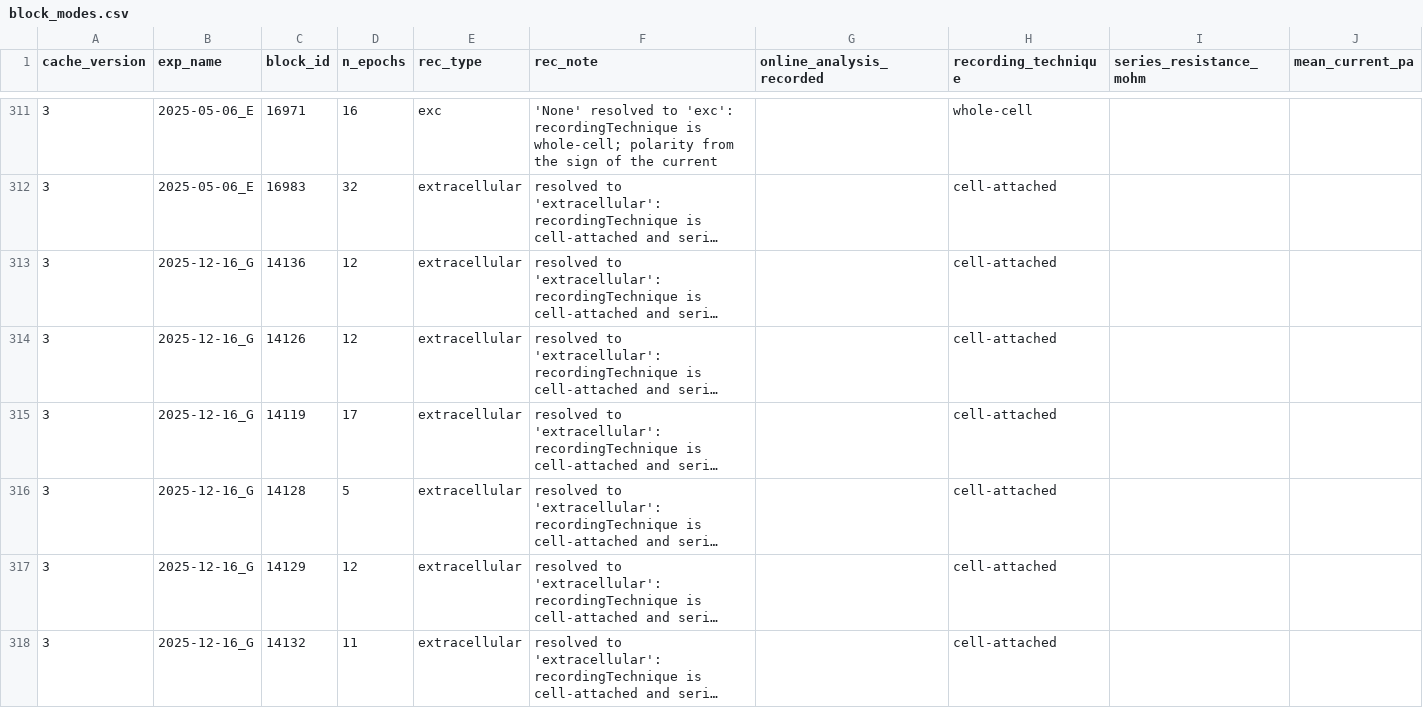
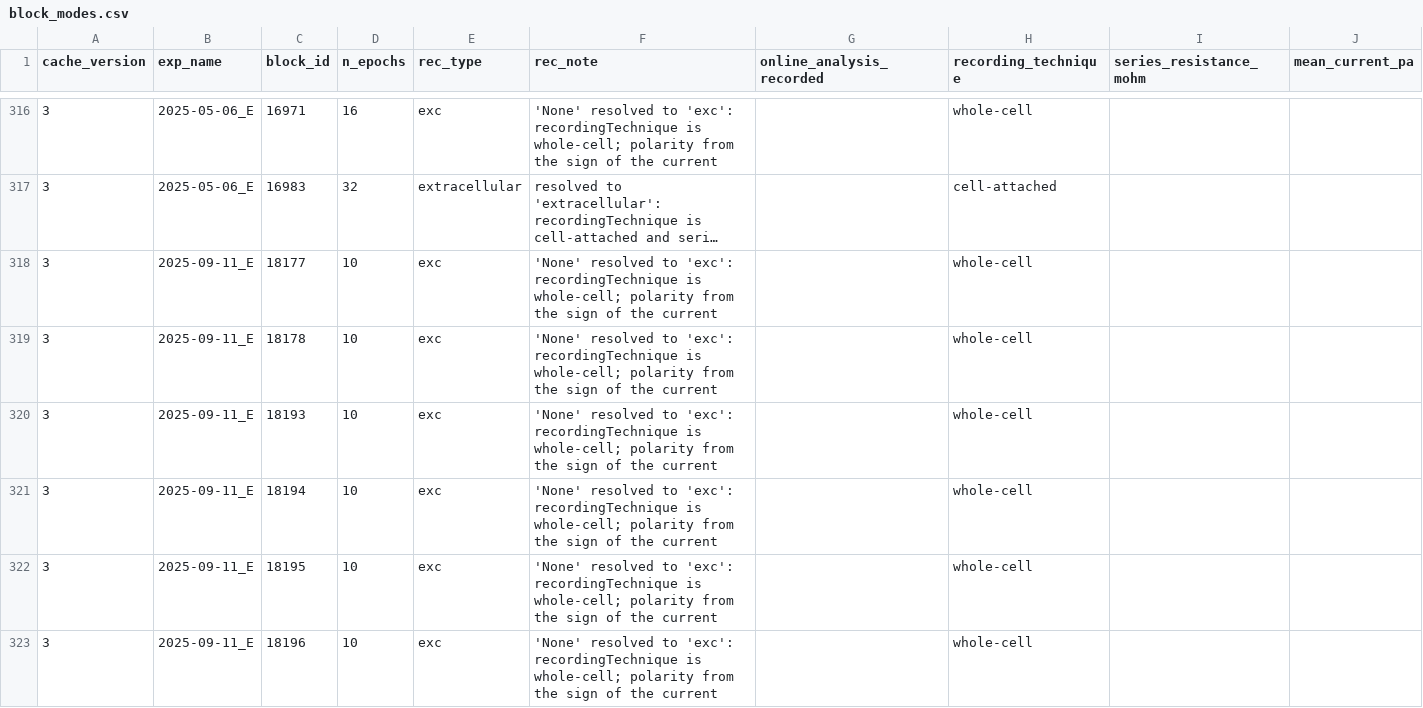
Before and after one commit to chrischen2/retinanalysis, a CSV file: SingCellNotebooks/rodAdaptation/block_modes.csv, drawn as a sheet; only a part is shown, gaps mark what is left out; the shorter side is filled out with more unchanged rows; long unchanged cells end in …; the diff covers the shown part only; the diff names each change by its address in the sheet, - before the commit and + after, or states it on an @@ line.

```diff
--- a/SingCellNotebooks/rodAdaptation/block_modes.csv
+++ b/SingCellNotebooks/rodAdaptation/block_modes.csv
+row 318: 3 | 2025-09-11_E | 18177 | 10 | exc | 'None' resolved to 'exc': recordingTechnique is whole-cell; polarity from the sign of the current |  | whole-cell
+row 319: 3 | 2025-09-11_E | 18178 | 10 | exc | 'None' resolved to 'exc': recordingTechnique is whole-cell; polarity from the sign of the current |  | whole-cell
+row 320: 3 | 2025-09-11_E | 18193 | 10 | exc | 'None' resolved to 'exc': recordingTechnique is whole-cell; polarity from the sign of the current |  | whole-cell
+row 321: 3 | 2025-09-11_E | 18194 | 10 | exc | 'None' resolved to 'exc': recordingTechnique is whole-cell; polarity from the sign of the current |  | whole-cell
+row 322: 3 | 2025-09-11_E | 18195 | 10 | exc | 'None' resolved to 'exc': recordingTechnique is whole-cell; polarity from the sign of the current |  | whole-cell
+row 323: 3 | 2025-09-11_E | 18196 | 10 | exc | 'None' resolved to 'exc': recordingTechnique is whole-cell; polarity from the sign of the current |  | whole-cell
```
Also changed, not shown: 11 added rows elsewhere in this file, 1 other file.
